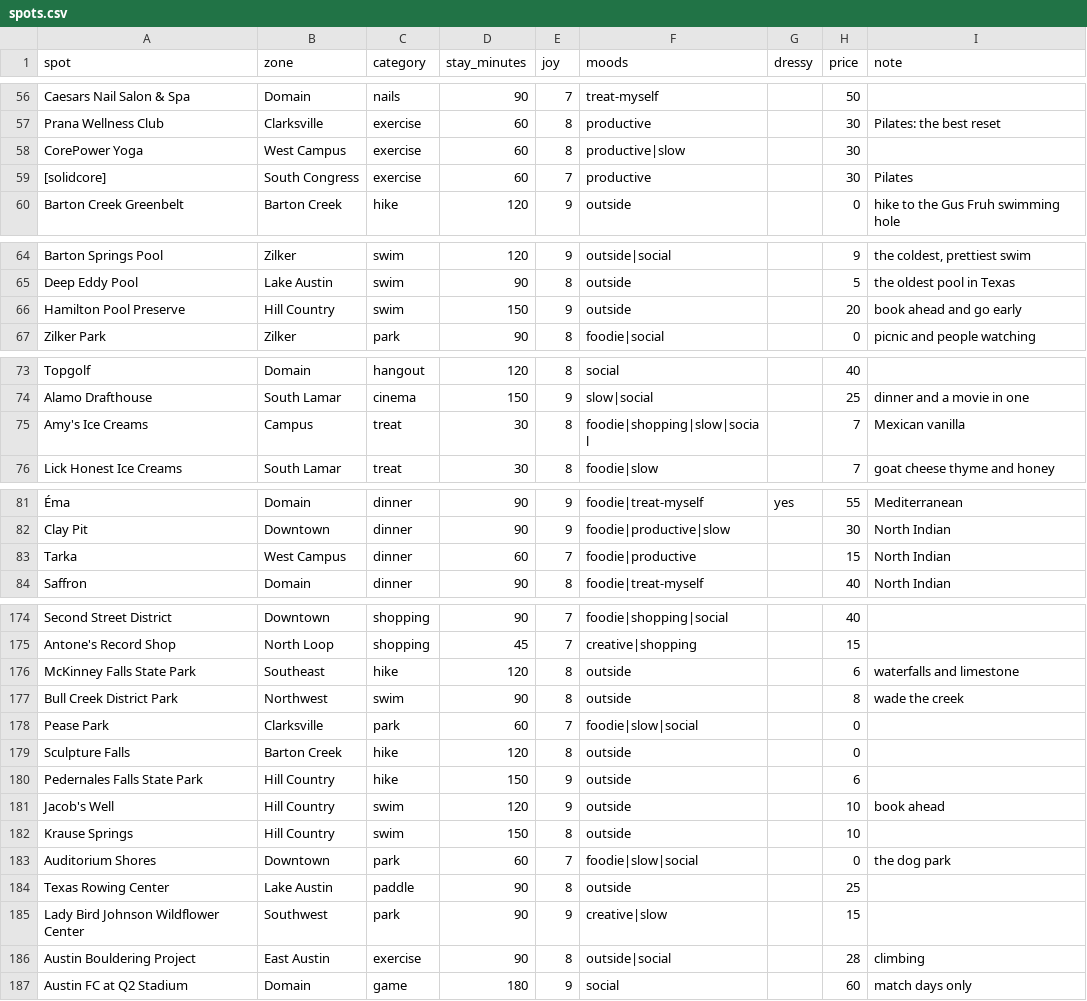
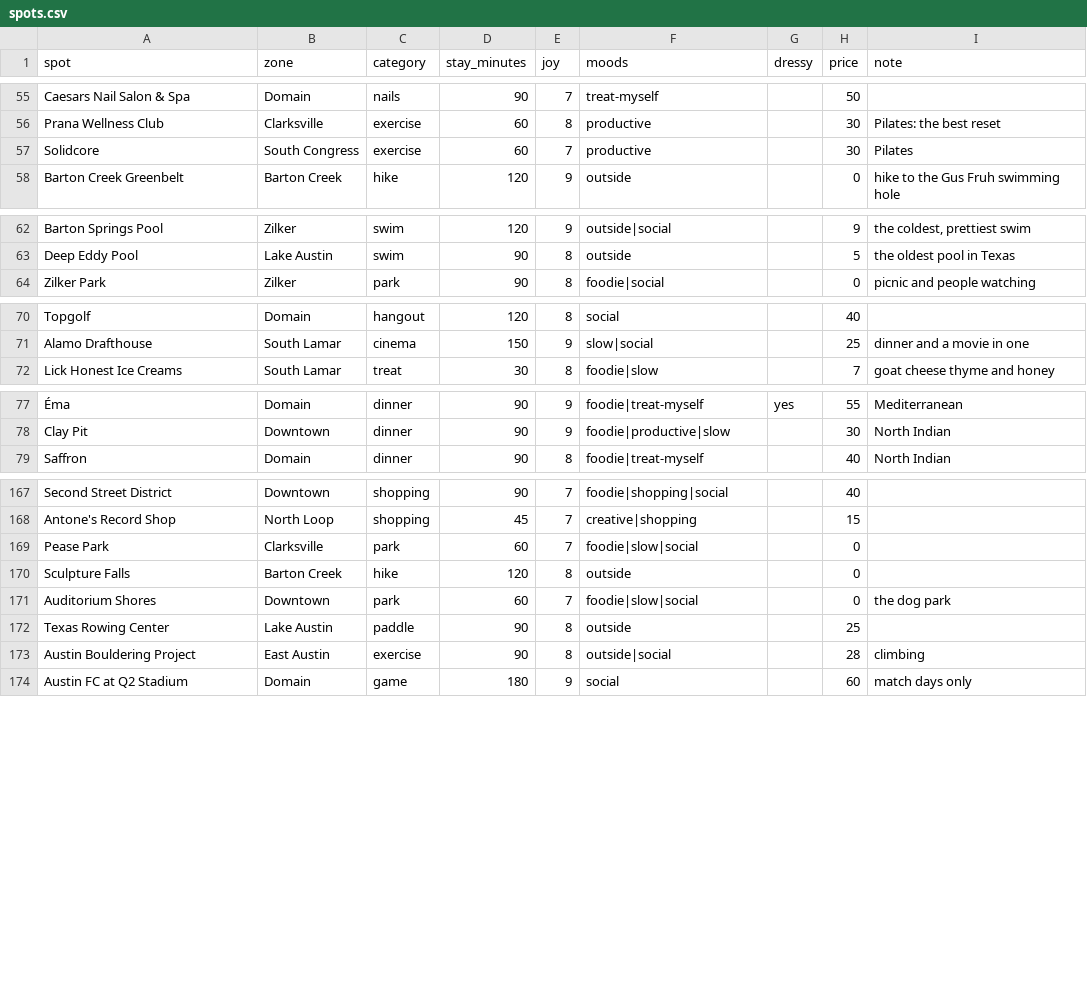
Before and after one commit to suhxnitiwari/saturday-in-austin, a CSV file: saturday/data/spots.csv, drawn as a sheet; only a part is shown, gaps mark what is left out; removed rows and columns are numbered as before the commit, all else as after; the diff covers the shown part only; the diff names each change by its address in the sheet, - before the commit and + after, or states it on an @@ line.

Commit message:
In-town only: drop far neighborhoods and spots; Solidcore; aligned Column; full-width ideal button

```diff
--- a/saturday/data/spots.csv
+++ b/saturday/data/spots.csv
-row 58: CorePower Yoga | West Campus | exercise | 60 | 8 | productive|slow |  | 30
-A57 (spot): [solidcore]
+A57 (spot): Solidcore
-row 66: Hamilton Pool Preserve | Hill Country | swim | 150 | 9 | outside |  | 20 | book ahead and go early
-row 75: Amy's Ice Creams | Campus | treat | 30 | 8 | foodie|shopping|slow|social |  | 7 | Mexican vanilla
-row 83: Tarka | West Campus | dinner | 60 | 7 | foodie|productive |  | 15 | North Indian
-row 176: McKinney Falls State Park | Southeast | hike | 120 | 8 | outside |  | 6 | waterfalls and limestone
-row 177: Bull Creek District Park | Northwest | swim | 90 | 8 | outside |  | 8 | wade the creek
-row 180: Pedernales Falls State Park | Hill Country | hike | 150 | 9 | outside |  | 6
-row 181: Jacob's Well | Hill Country | swim | 120 | 9 | outside |  | 10 | book ahead
-row 182: Krause Springs | Hill Country | swim | 150 | 8 | outside |  | 10
-row 185: Lady Bird Johnson Wildflower Center | Southwest | park | 90 | 9 | creative|slow |  | 15
```
Also changed, not shown: 5 removed rows elsewhere in this file, 7 other files.
